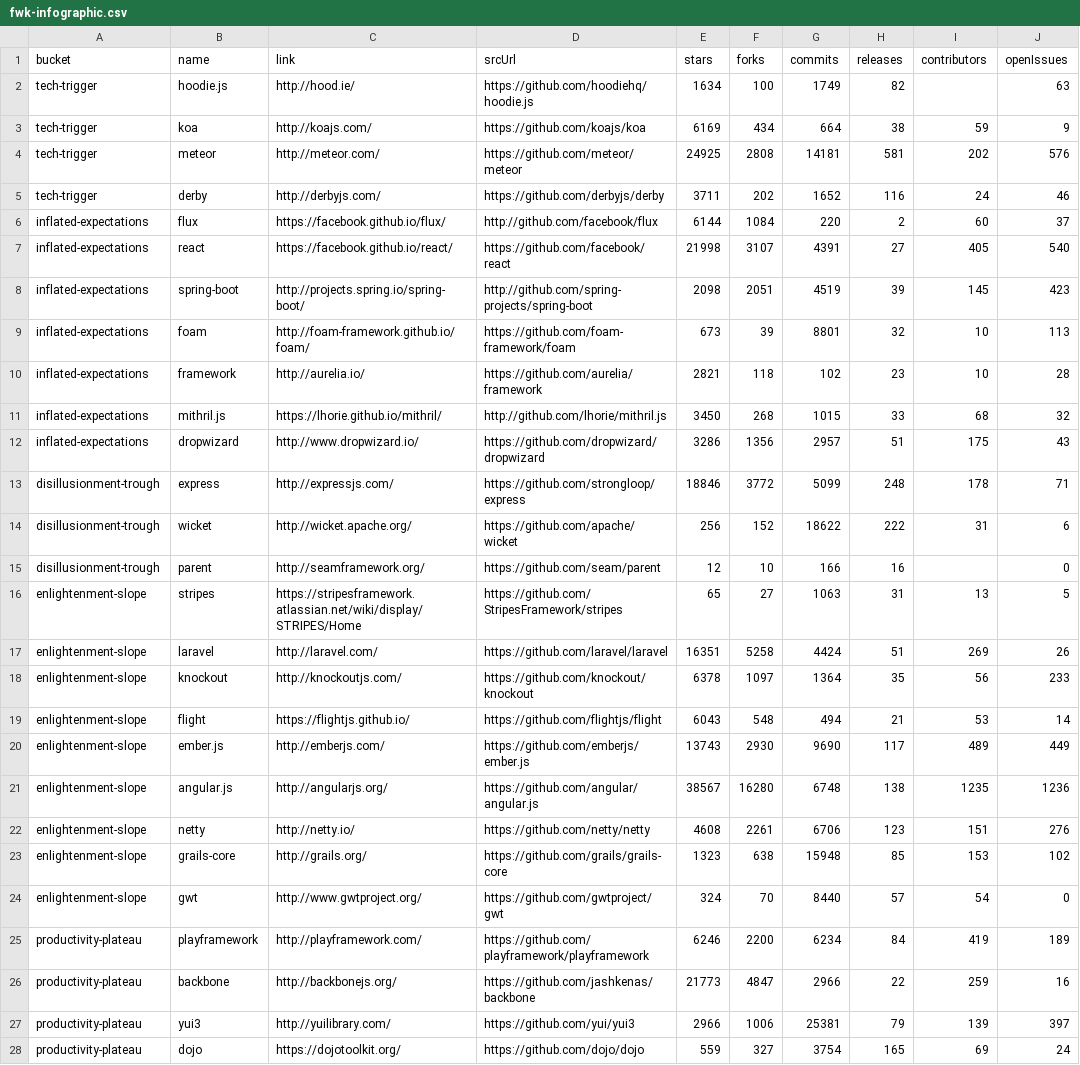
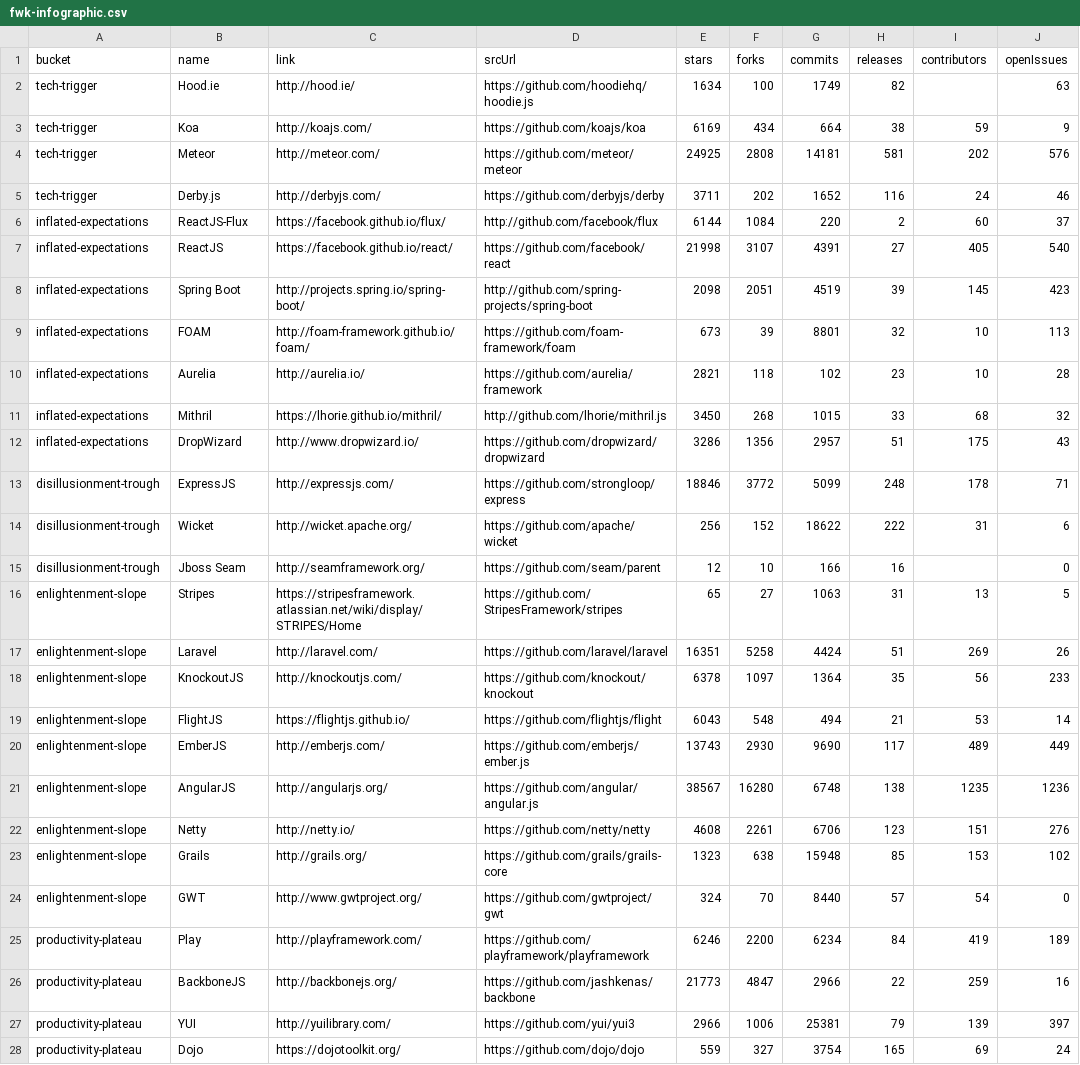
Before and after one commit to wipro-oss/fwk-infographic, a CSV file: app/csv/fwk-infographic.csv, drawn as a sheet; only a part is shown; the diff covers the shown part only; the diff names each change by its address in the sheet, - before the commit and + after, or states it on an @@ line.

Commit message:
fixing names

```diff
--- a/app/csv/fwk-infographic.csv
+++ b/app/csv/fwk-infographic.csv
-B2 (name): hoodie.js
+B2 (name): Hood.ie
-B3 (name): koa
+B3 (name): Koa
-B4 (name): meteor
+B4 (name): Meteor
-B5 (name): derby
+B5 (name): Derby.js
-B6 (name): flux
+B6 (name): ReactJS-Flux
-B7 (name): react
+B7 (name): ReactJS
-B8 (name): spring-boot
+B8 (name): Spring Boot
-B9 (name): foam
+B9 (name): FOAM
-B10 (name): framework
+B10 (name): Aurelia
-B11 (name): mithril.js
+B11 (name): Mithril
-B12 (name): dropwizard
+B12 (name): DropWizard
-B13 (name): express
+B13 (name): ExpressJS
-B14 (name): wicket
+B14 (name): Wicket
-B15 (name): parent
+B15 (name): Jboss Seam
-B16 (name): stripes
+B16 (name): Stripes
-B17 (name): laravel
+B17 (name): Laravel
-B18 (name): knockout
+B18 (name): KnockoutJS
-B19 (name): flight
+B19 (name): FlightJS
-B20 (name): ember.js
+B20 (name): EmberJS
-B21 (name): angular.js
+B21 (name): AngularJS
-B22 (name): netty
+B22 (name): Netty
-B23 (name): grails-core
+B23 (name): Grails
-B24 (name): gwt
+B24 (name): GWT
-B25 (name): playframework
+B25 (name): Play
-B26 (name): backbone
+B26 (name): BackboneJS
-B27 (name): yui3
+B27 (name): YUI
-B28 (name): dojo
+B28 (name): Dojo
```
Also changed, not shown: 7 edited cells elsewhere in this file.
